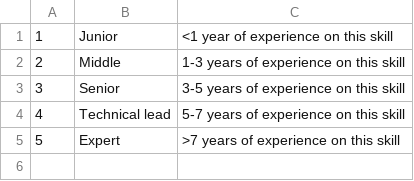
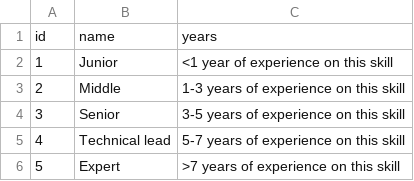
Before and after one commit to OlgaSadova/YouTutorB, a CSV file: db/teachskilllevel.csv, drawn as a sheet.

Commit message:
new student skills route and table

```diff
--- a/db/teachskilllevel.csv
+++ b/db/teachskilllevel.csv
@@ -1 +1,2 @@
+id,name,years
 1,Junior,<1 year of experience on this skill
```
Also changed, not shown: db/learnskilllevel.csv, 21 other files.
